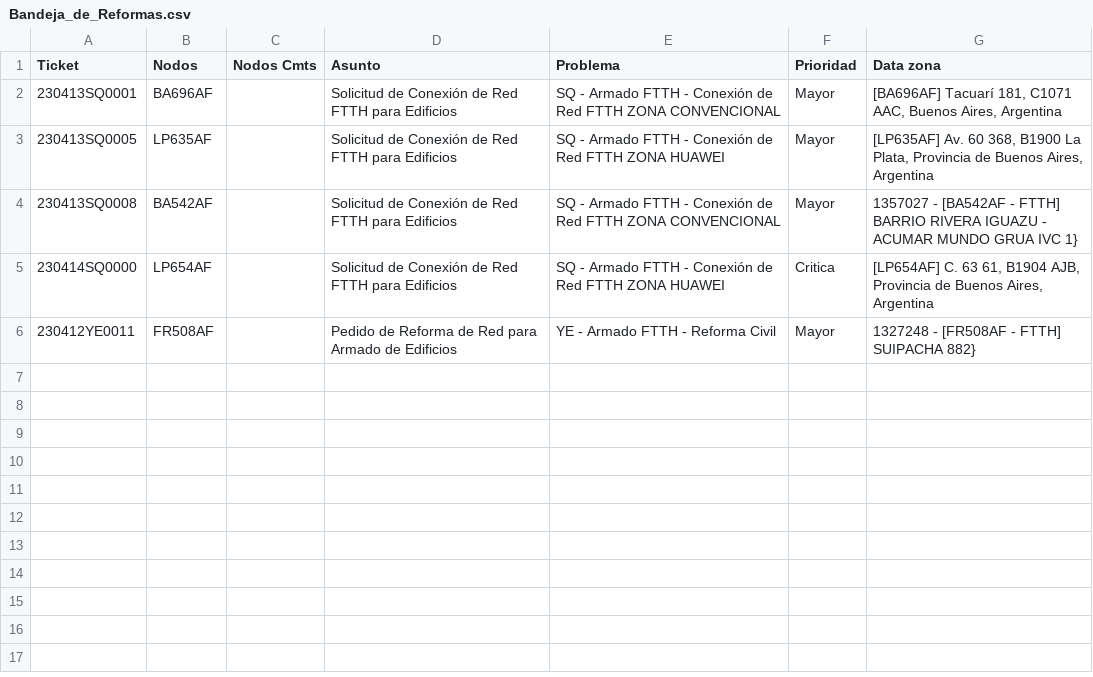
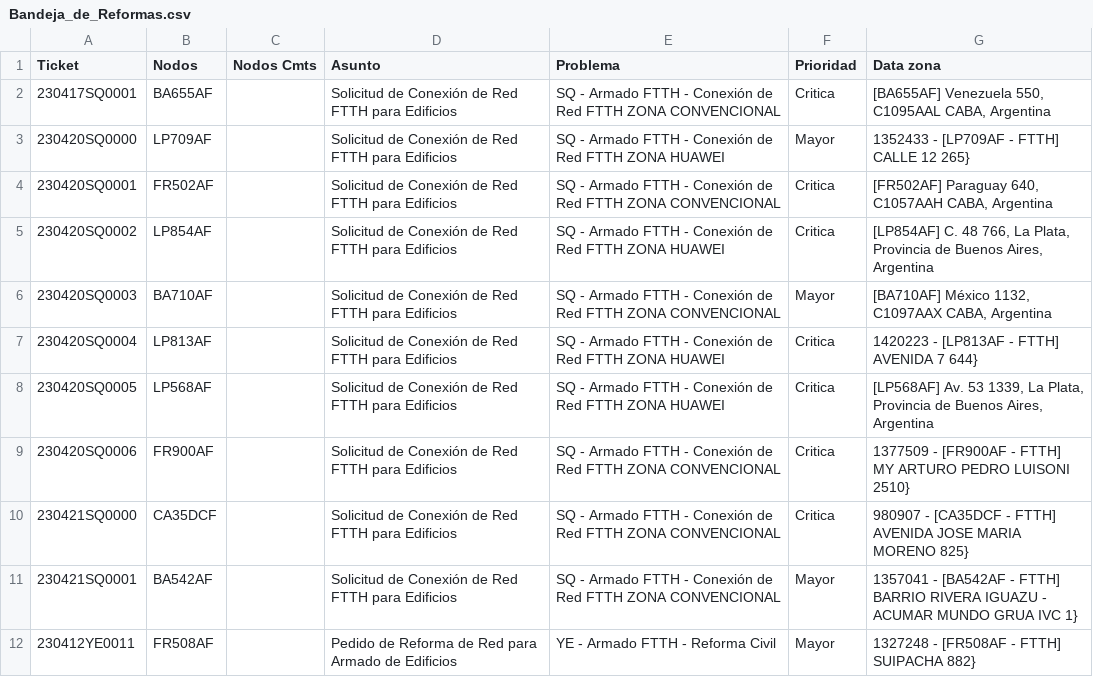
Before and after one commit to jignaciovelazquez/Descarga-Bandejas-Reformas, a CSV file: Bandeja_Reformas/Bandeja_de_Reformas.csv, drawn as a sheet.

Commit message:
adaptacion al cambio en moica para la bandeja

```diff
--- a/Bandeja_Reformas/Bandeja_de_Reformas.csv
+++ b/Bandeja_Reformas/Bandeja_de_Reformas.csv
@@ -1,6 +1,12 @@
 Ticket,Nodos,Nodos Cmts,Asunto,Problema,Prioridad,Data zona
-230413SQ0001,BA696AF,,Solicitud de Conexión de Red FTTH para Edificios,SQ - Armado FTTH - Conexión de Red FTTH ZONA CONVENCIONAL,Mayor,"[BA696AF] Tacuarí 181, C1071 AAC, Buenos Aires, Argentina"
-230413SQ0005,LP635AF,,Solicitud de Conexión de Red FTTH para Edificios,SQ - Armado FTTH - Conexión de Red FTTH ZONA HUAWEI,Mayor,"[LP635AF] Av. 60 368, B1900 La Plata, Provincia de Buenos Aires, Argentina"
-230413SQ0008,BA542AF,,Solicitud de Conexión de Red FTTH para Edificios,SQ - Armado FTTH - Conexión de Red FTTH ZONA CONVENCIONAL,Mayor,1357027 - [BA542AF - FTTH] BARRIO RIVERA IGUAZU - ACUMAR MUNDO GRUA IVC 1}
-230414SQ0000,LP654AF,,Solicitud de Conexión de Red FTTH para Edificios,SQ - Armado FTTH - Conexión de Red FTTH ZONA HUAWEI,Critica,"[LP654AF] C. 63 61, B1904 AJB, Provincia de Buenos Aires, Argentina"
+230417SQ0001,BA655AF,,Solicitud de Conexión de Red FTTH para Edificios,SQ - Armado FTTH - Conexión de Red FTTH ZONA CONVENCIONAL,Critica,"[BA655AF] Venezuela 550, C1095AAL CABA, Argentina"
+230420SQ0000,LP709AF,,Solicitud de Conexión de Red FTTH para Edificios,SQ - Armado FTTH - Conexión de Red FTTH ZONA HUAWEI,Mayor,1352433 - [LP709AF - FTTH] CALLE 12 265}
+230420SQ0001,FR502AF,,Solicitud de Conexión de Red FTTH para Edificios,SQ - Armado FTTH - Conexión de Red FTTH ZONA CONVENCIONAL,Critica,"[FR502AF] Paraguay 640, C1057AAH CABA, Argentina"
+230420SQ0002,LP854AF,,Solicitud de Conexión de Red FTTH para Edificios,SQ - Armado FTTH - Conexión de Red FTTH ZONA HUAWEI,Critica,"[LP854AF] C. 48 766, La Plata, Provincia de Buenos Aires, Argentina"
+230420SQ0003,BA710AF,,Solicitud de Conexión de Red FTTH para Edificios,SQ - Armado FTTH - Conexión de Red FTTH ZONA CONVENCIONAL,Mayor,"[BA710AF] México 1132, C1097AAX CABA, Argentina"
+230420SQ0004,LP813AF,,Solicitud de Conexión de Red FTTH para Edificios,SQ - Armado FTTH - Conexión de Red FTTH ZONA HUAWEI,Critica,1420223 - [LP813AF - FTTH] AVENIDA 7 644}
+230420SQ0005,LP568AF,,Solicitud de Conexión de Red FTTH para Edificios,SQ - Armado FTTH - Conexión de Red FTTH ZONA HUAWEI,Critica,"[LP568AF] Av. 53 1339, La Plata, Provincia de Buenos Aires, Argentina"
+230420SQ0006,FR900AF,,Solicitud de Conexión de Red FTTH para Edificios,SQ - Armado FTTH - Conexión de Red FTTH ZONA CONVENCIONAL,Critica,1377509 - [FR900AF - FTTH] MY ARTURO PEDRO LUISONI 2510}
+230421SQ0000,CA35DCF,,Solicitud de Conexión de Red FTTH para Edificios,SQ - Armado FTTH - Conexión de Red FTTH ZONA CONVENCIONAL,Critica,980907 - [CA35DCF - FTTH] AVENIDA JOSE MARIA MORENO 825}
+230421SQ0001,BA542AF,,Solicitud de Conexión de Red FTTH para Edificios,SQ - Armado FTTH - Conexión de Red FTTH ZONA CONVENCIONAL,Mayor,1357041 - [BA542AF - FTTH] BARRIO RIVERA IGUAZU - ACUMAR MUNDO GRUA IVC 1}
 230412YE0011,FR508AF,,Pedido de Reforma de Red para Armado de Edificios,YE - Armado FTTH - Reforma Civil,Mayor,1327248 - [FR508AF - FTTH] SUIPACHA 882}
```
Also changed, not shown: 1 other file.
